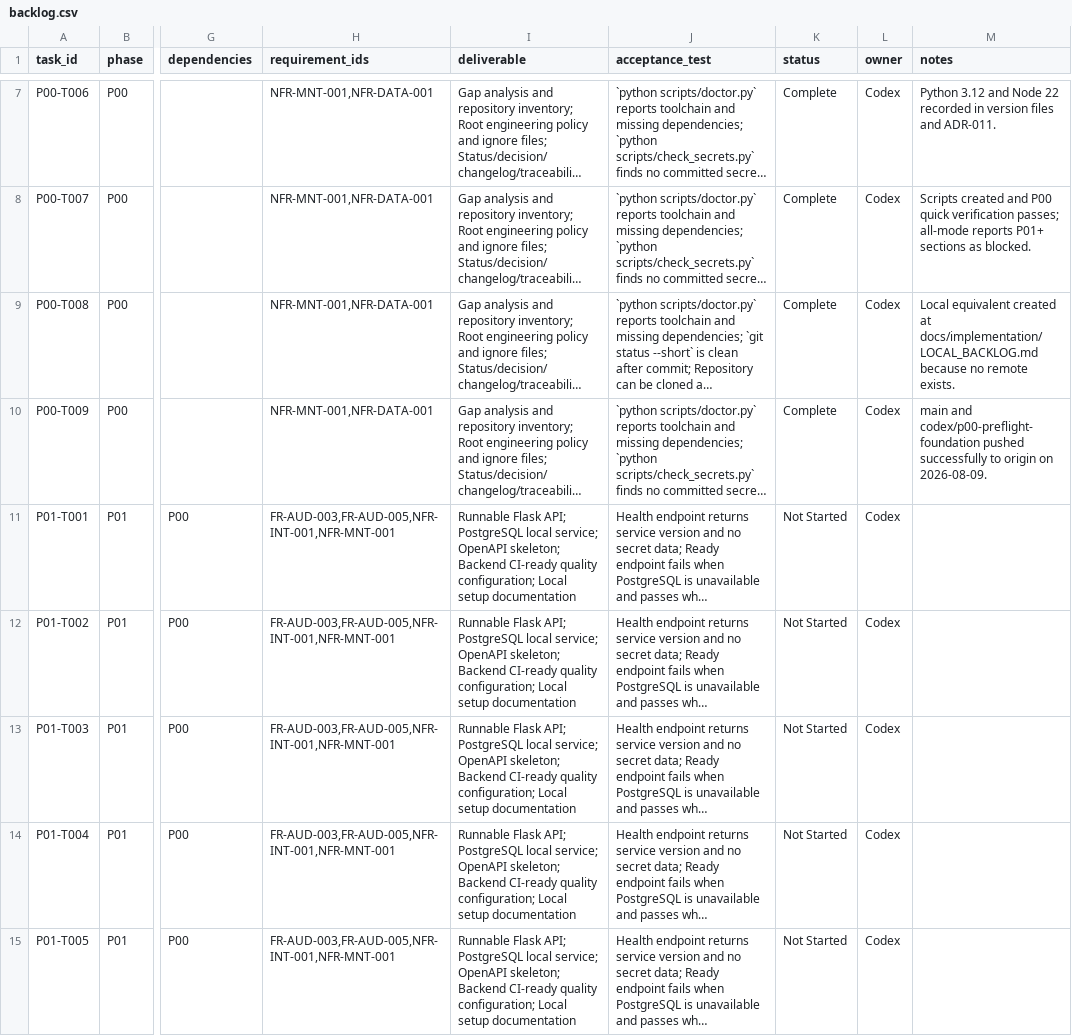
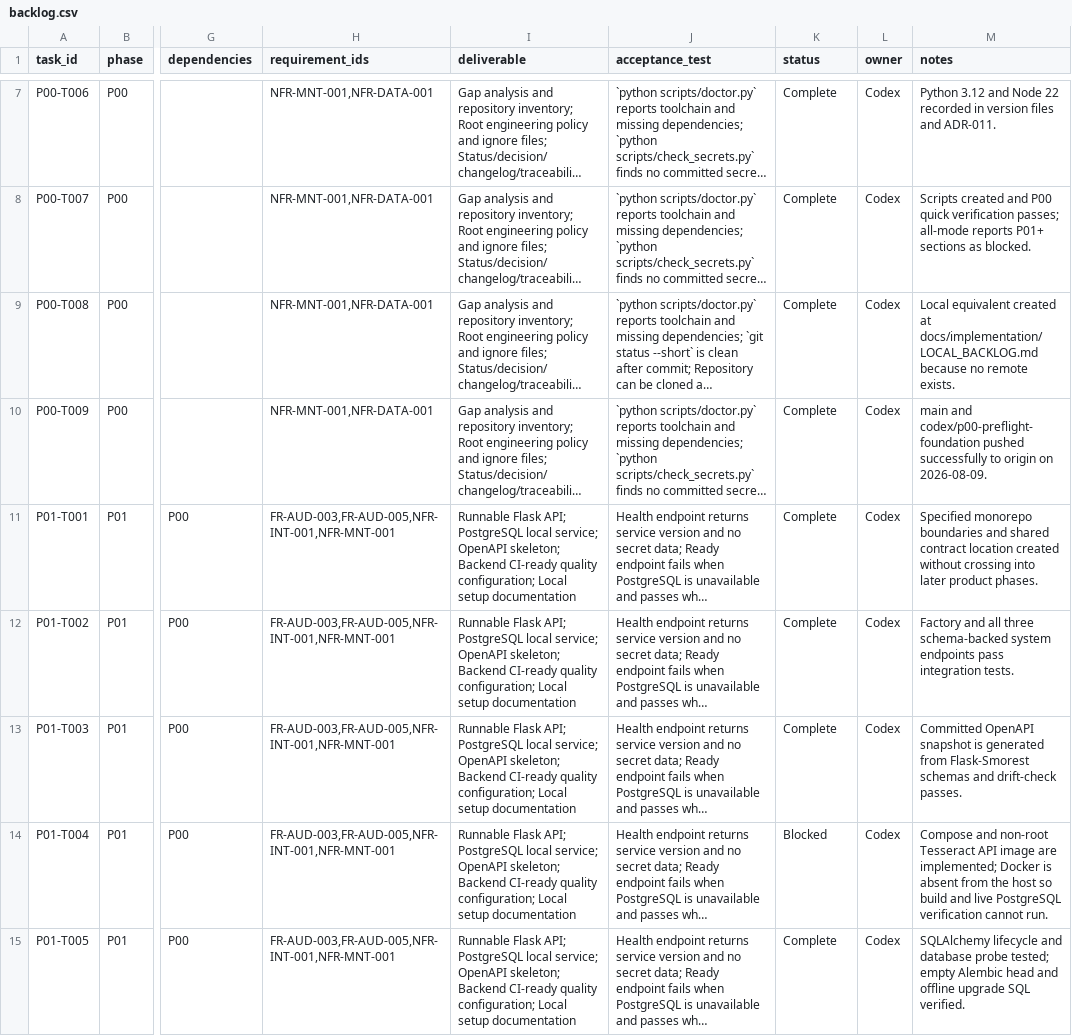
Before and after one commit to davidagyekum/momo-fraud-detection, a CSV file: backlog.csv, drawn as a sheet; only a part is shown, gaps mark what is left out; long unchanged cells end in …; the diff covers the shown part only; the diff names each change by its address in the sheet, - before the commit and + after, or states it on an @@ line.

```diff
--- a/backlog.csv
+++ b/backlog.csv
-K11:K13 (status): Not Started
+K11:K13 (status): Complete
-M11 (notes): (empty)
+M11 (notes): Specified monorepo boundaries and shared contract location created without crossing into later product phases.
-M12 (notes): (empty)
+M12 (notes): Factory and all three schema-backed system endpoints pass integration tests.
-M13 (notes): (empty)
+M13 (notes): Committed OpenAPI snapshot is generated from Flask-Smorest schemas and drift-check passes.
-K14 (status): Not Started
+K14 (status): Blocked
-M14 (notes): (empty)
+M14 (notes): Compose and non-root Tesseract API image are implemented; Docker is absent from the host so build and live PostgreSQL verification cannot run.
-K15 (status): Not Started
+K15 (status): Complete
-M15 (notes): (empty)
+M15 (notes): SQLAlchemy lifecycle and database probe tested; empty Alembic head and offline upgrade SQL verified.
```
Also changed, not shown: 10 edited cells elsewhere in this file, requirements_traceability.csv, 56 other files.
